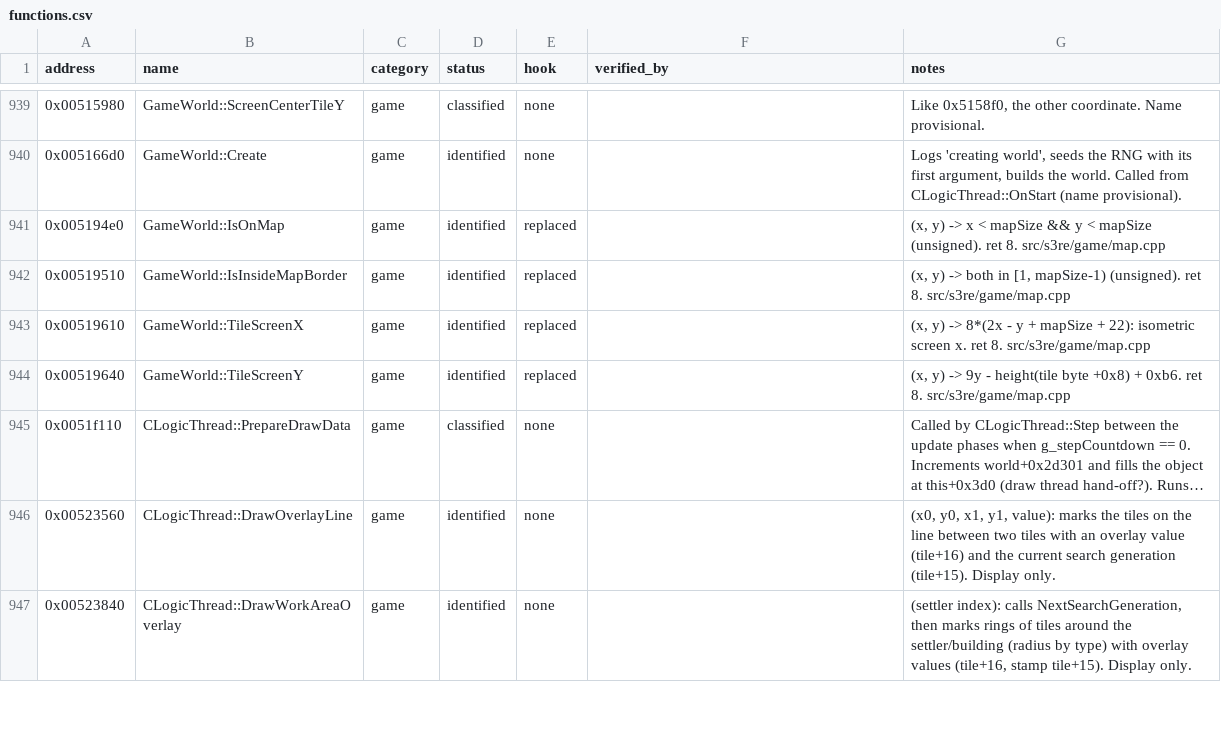
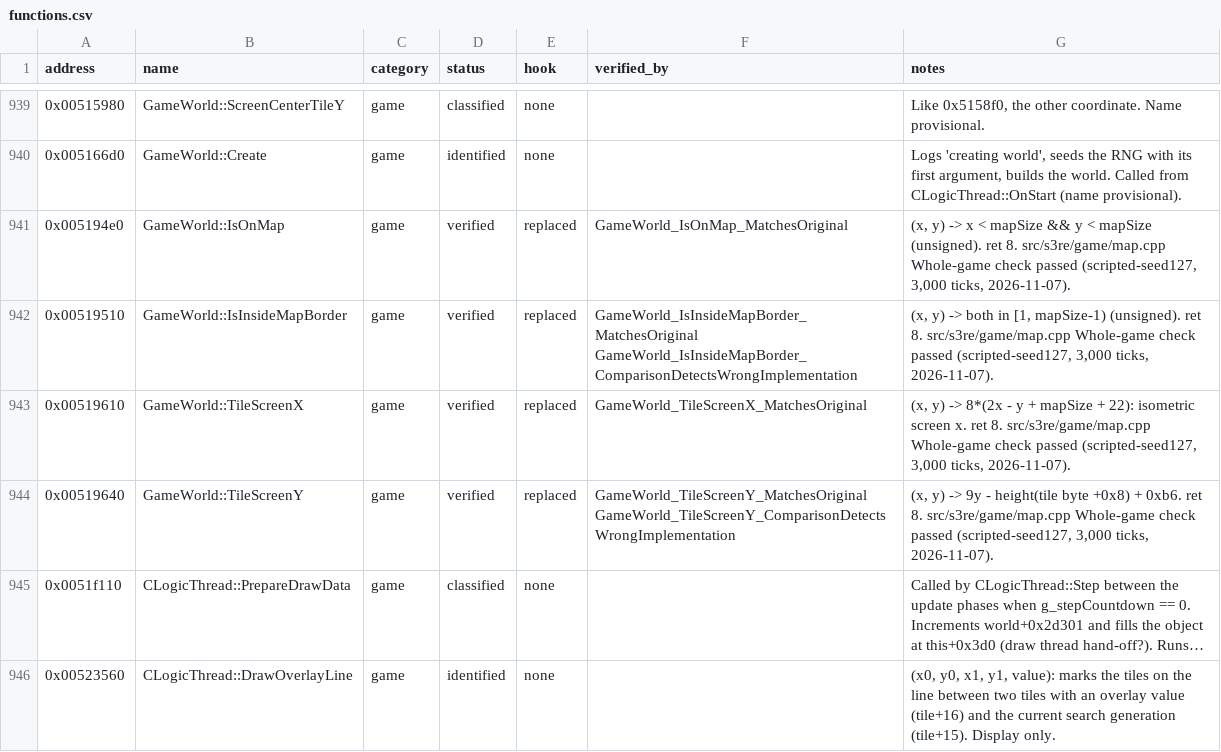
Before and after one commit to OptimusCrime/s3u-reverse, a CSV file: re/functions.csv, drawn as a sheet; only a part is shown, gaps mark what is left out; the shorter side is filled out with more unchanged rows; long unchanged cells end in …; the diff names each change by its address in the sheet, - before the commit and + after, or states it on an @@ line.

```diff
--- a/re/functions.csv
+++ b/re/functions.csv
-D941:D944 (status): identified
+D941:D944 (status): verified
-F941 (verified_by): (empty)
+F941 (verified_by): GameWorld_IsOnMap_MatchesOriginal
-G941 (notes): …8. src/s3re/game/map.cpp
+G941 (notes): …8. src/s3re/game/map.cpp Whole-game check passed (scripted-seed127, 3,000 ticks, 2026-11-07).
-F942 (verified_by): (empty)
+F942 (verified_by): GameWorld_IsInsideMapBorder_MatchesOriginal GameWorld_IsInsideMapBorder_ComparisonDetectsWrongImplementation
-G942 (notes): …8. src/s3re/game/map.cpp
+G942 (notes): …8. src/s3re/game/map.cpp Whole-game check passed (scripted-seed127, 3,000 ticks, 2026-11-07).
-F943 (verified_by): (empty)
+F943 (verified_by): GameWorld_TileScreenX_MatchesOriginal
-G943 (notes): …8. src/s3re/game/map.cpp
+G943 (notes): …8. src/s3re/game/map.cpp Whole-game check passed (scripted-seed127, 3,000 ticks, 2026-11-07).
-F944 (verified_by): (empty)
+F944 (verified_by): GameWorld_TileScreenY_MatchesOriginal GameWorld_TileScreenY_ComparisonDetectsWrongImplementation
-G944 (notes): …8. src/s3re/game/map.cpp
+G944 (notes): …8. src/s3re/game/map.cpp Whole-game check passed (scripted-seed127, 3,000 ticks, 2026-11-07).
```
Also changed, not shown: 1 other file.
